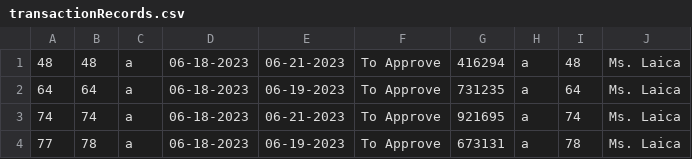
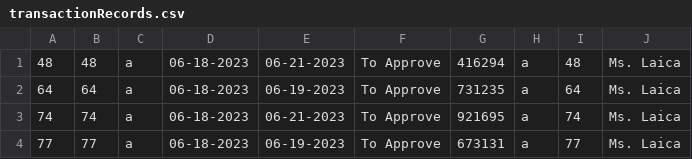
Before and after one commit to ms-hollow/PL-LIBRARY-SYSTEM-JAVA, a CSV file: src/files/transactionRecords.csv, drawn as a sheet.

```diff
--- a/src/files/transactionRecords.csv
+++ b/src/files/transactionRecords.csv
@@ -3,2 +3,2 @@
 74,74,a,06-18-2023,06-21-2023,To Approve,921695,a,74,Ms. Laica
-77,78,a,06-18-2023,06-19-2023,To Approve,673131,a,78,Ms. Laica
+77,77,a,06-18-2023,06-19-2023,To Approve,673131,a,77,Ms. Laica
```
Also changed, not shown: bin/files/BookRecords.csv, src/files/BookRecords.csv, 11 other files.
